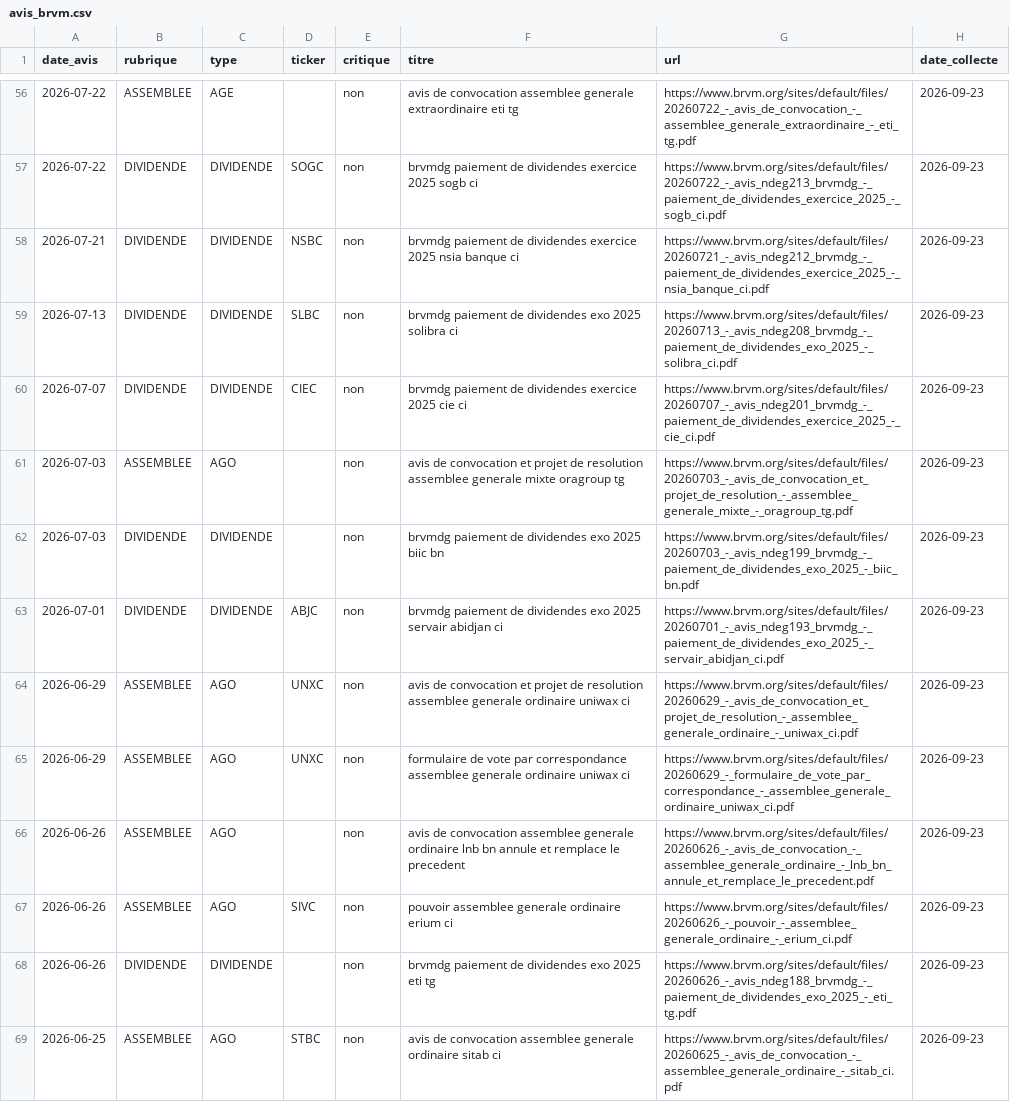
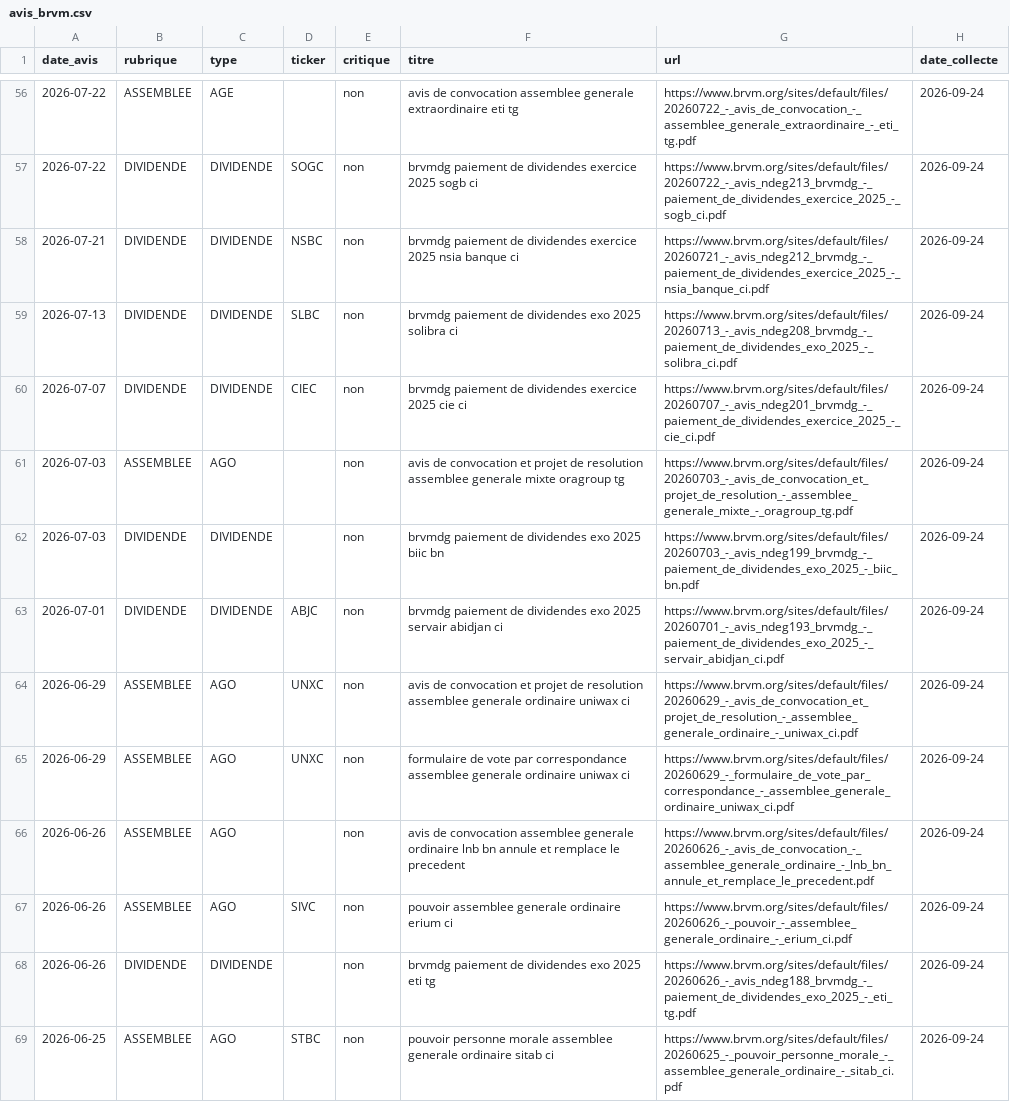
Before and after one commit to armelrosario-sys/brvm-data-pipeline, a CSV file: collecte/avis_brvm.csv, drawn as a sheet; only a part is shown, gaps mark what is left out; the diff covers the shown part only; the diff names each change by its address in the sheet, - before the commit and + after, or states it on an @@ line.

```diff
--- a/collecte/avis_brvm.csv
+++ b/collecte/avis_brvm.csv
-H56:H69 (date_collecte): 2026-09-23
+H56:H69 (date_collecte): 2026-09-24
-F69 (titre): avis de convocation assemblee generale…
+F69 (titre): pouvoir personne morale assemblee generale…
-G69 (url): https://www.brvm.org/sites/default/files/20260625_-_avis_de_convocation_-_assemblee_generale_ordinaire_-_sitab_ci.pdf
+G69 (url): https://www.brvm.org/sites/default/files/20260625_-_pouvoir_personne_morale_-_assemblee_generale_ordinaire_-_sitab_ci.pdf
```
Also changed, not shown: 138 edited cells elsewhere in this file, 2 other files.
